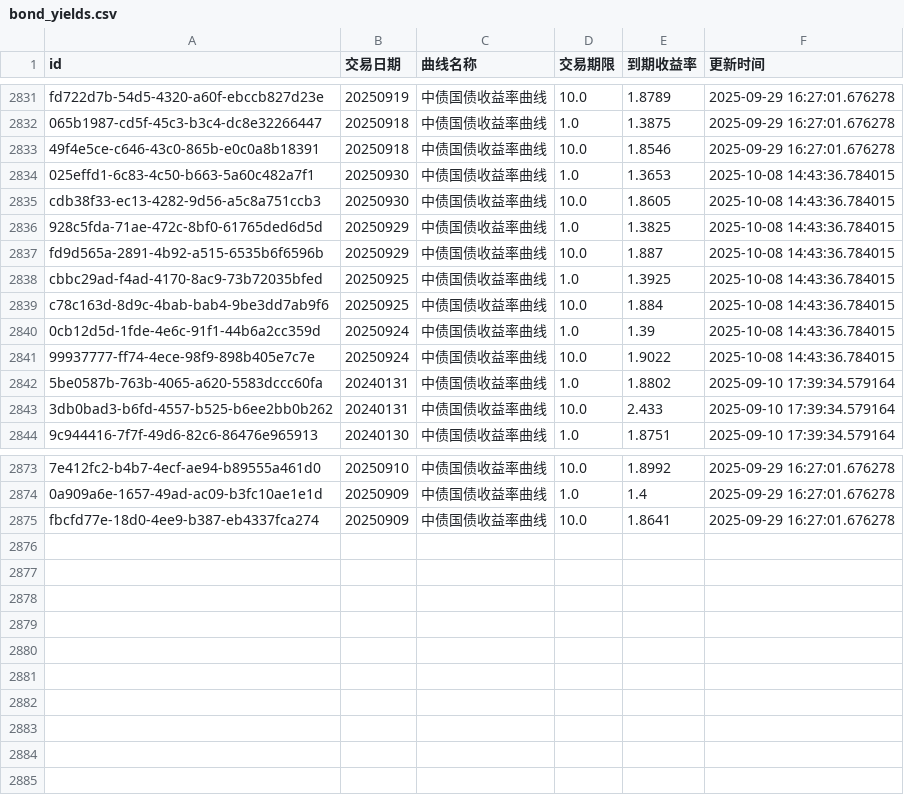
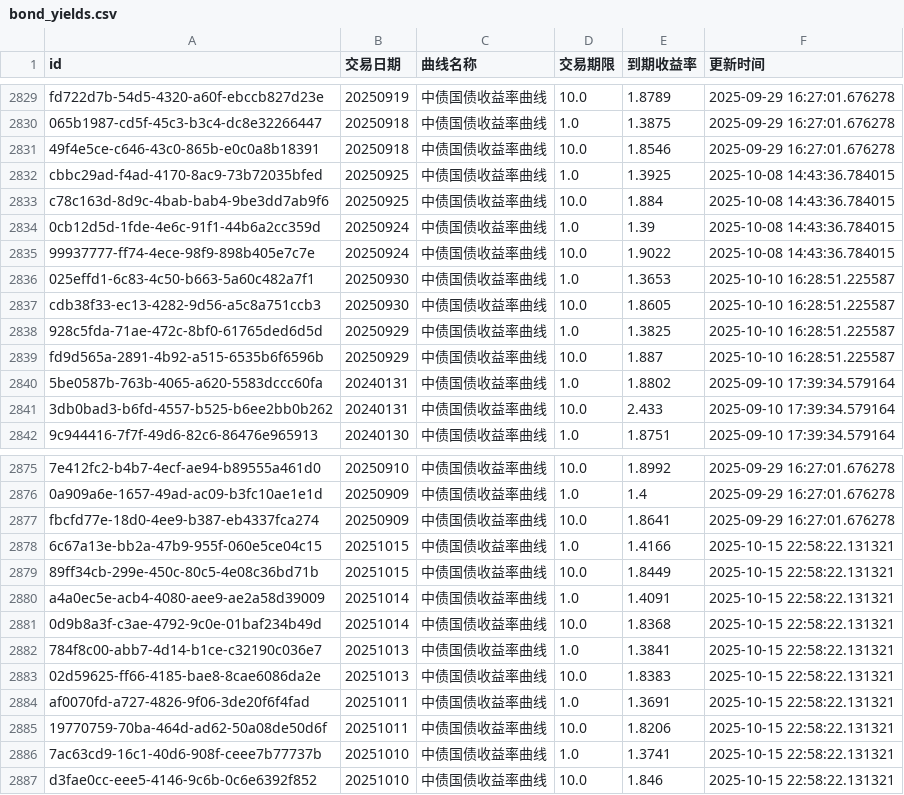
Before and after one commit to ha5h6r000wn/st_idx_visualizer, a CSV file: data/csv/bond_yields.csv, drawn as a sheet; only a part is shown, gaps mark what is left out; removed rows and columns are numbered as before the commit, all else as after; the diff covers the shown part only; the diff names each change by its address in the sheet, - before the commit and + after, or states it on an @@ line.

```diff
--- a/data/csv/bond_yields.csv
+++ b/data/csv/bond_yields.csv
-row 2834: 025effd1-6c83-4c50-b663-5a60c482a7f1 | 20250930 | 中债国债收益率曲线 | 1.0 | 1.3653 | 2025-10-08 14:43:36.784015
-row 2835: cdb38f33-ec13-4282-9d56-a5c8a751ccb3 | 20250930 | 中债国债收益率曲线 | 10.0 | 1.8605 | 2025-10-08 14:43:36.784015
-row 2836: 928c5fda-71ae-472c-8bf0-61765ded6d5d | 20250929 | 中债国债收益率曲线 | 1.0 | 1.3825 | 2025-10-08 14:43:36.784015
-row 2837: fd9d565a-2891-4b92-a515-6535b6f6596b | 20250929 | 中债国债收益率曲线 | 10.0 | 1.887 | 2025-10-08 14:43:36.784015
+row 2836: 025effd1-6c83-4c50-b663-5a60c482a7f1 | 20250930 | 中债国债收益率曲线 | 1.0 | 1.3653 | 2025-10-10 16:28:51.225587
+row 2837: cdb38f33-ec13-4282-9d56-a5c8a751ccb3 | 20250930 | 中债国债收益率曲线 | 10.0 | 1.8605 | 2025-10-10 16:28:51.225587
+row 2838: 928c5fda-71ae-472c-8bf0-61765ded6d5d | 20250929 | 中债国债收益率曲线 | 1.0 | 1.3825 | 2025-10-10 16:28:51.225587
+row 2839: fd9d565a-2891-4b92-a515-6535b6f6596b | 20250929 | 中债国债收益率曲线 | 10.0 | 1.887 | 2025-10-10 16:28:51.225587
+row 2878: 6c67a13e-bb2a-47b9-955f-060e5ce04c15 | 20251015 | 中债国债收益率曲线 | 1.0 | 1.4166 | 2025-10-15 22:58:22.131321
+row 2879: 89ff34cb-299e-450c-80c5-4e08c36bd71b | 20251015 | 中债国债收益率曲线 | 10.0 | 1.8449 | 2025-10-15 22:58:22.131321
+row 2880: a4a0ec5e-acb4-4080-aee9-ae2a58d39009 | 20251014 | 中债国债收益率曲线 | 1.0 | 1.4091 | 2025-10-15 22:58:22.131321
+row 2881: 0d9b8a3f-c3ae-4792-9c0e-01baf234b49d | 20251014 | 中债国债收益率曲线 | 10.0 | 1.8368 | 2025-10-15 22:58:22.131321
+row 2882: 784f8c00-abb7-4d14-b1ce-c32190c036e7 | 20251013 | 中债国债收益率曲线 | 1.0 | 1.3841 | 2025-10-15 22:58:22.131321
+row 2883: 02d59625-ff66-4185-bae8-8cae6086da2e | 20251013 | 中债国债收益率曲线 | 10.0 | 1.8383 | 2025-10-15 22:58:22.131321
+row 2884: af0070fd-a727-4826-9f06-3de20f6f4fad | 20251011 | 中债国债收益率曲线 | 1.0 | 1.3691 | 2025-10-15 22:58:22.131321
+row 2885: 19770759-70ba-464d-ad62-50a08de50d6f | 20251011 | 中债国债收益率曲线 | 10.0 | 1.8206 | 2025-10-15 22:58:22.131321
+row 2886: 7ac63cd9-16c1-40d6-908f-ceee7b77737b | 20251010 | 中债国债收益率曲线 | 1.0 | 1.3741 | 2025-10-15 22:58:22.131321
+row 2887: d3fae0cc-eee5-4146-9c6b-0c6e6392f852 | 20251010 | 中债国债收益率曲线 | 10.0 | 1.846 | 2025-10-15 22:58:22.131321
```
Also changed, not shown: 6 added rows and 4 removed rows elsewhere in this file, data/csv/index_valuations.csv, 2 other files.
